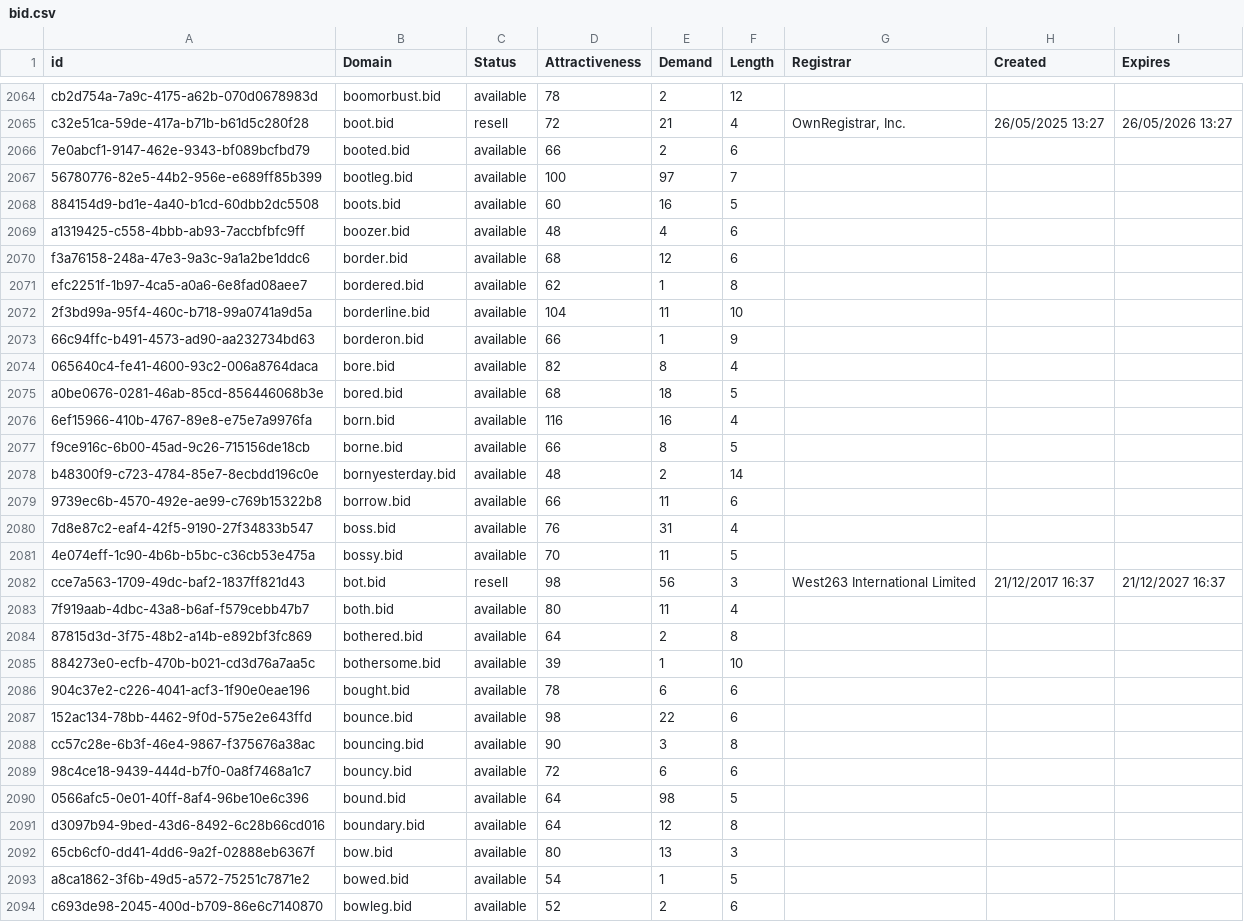
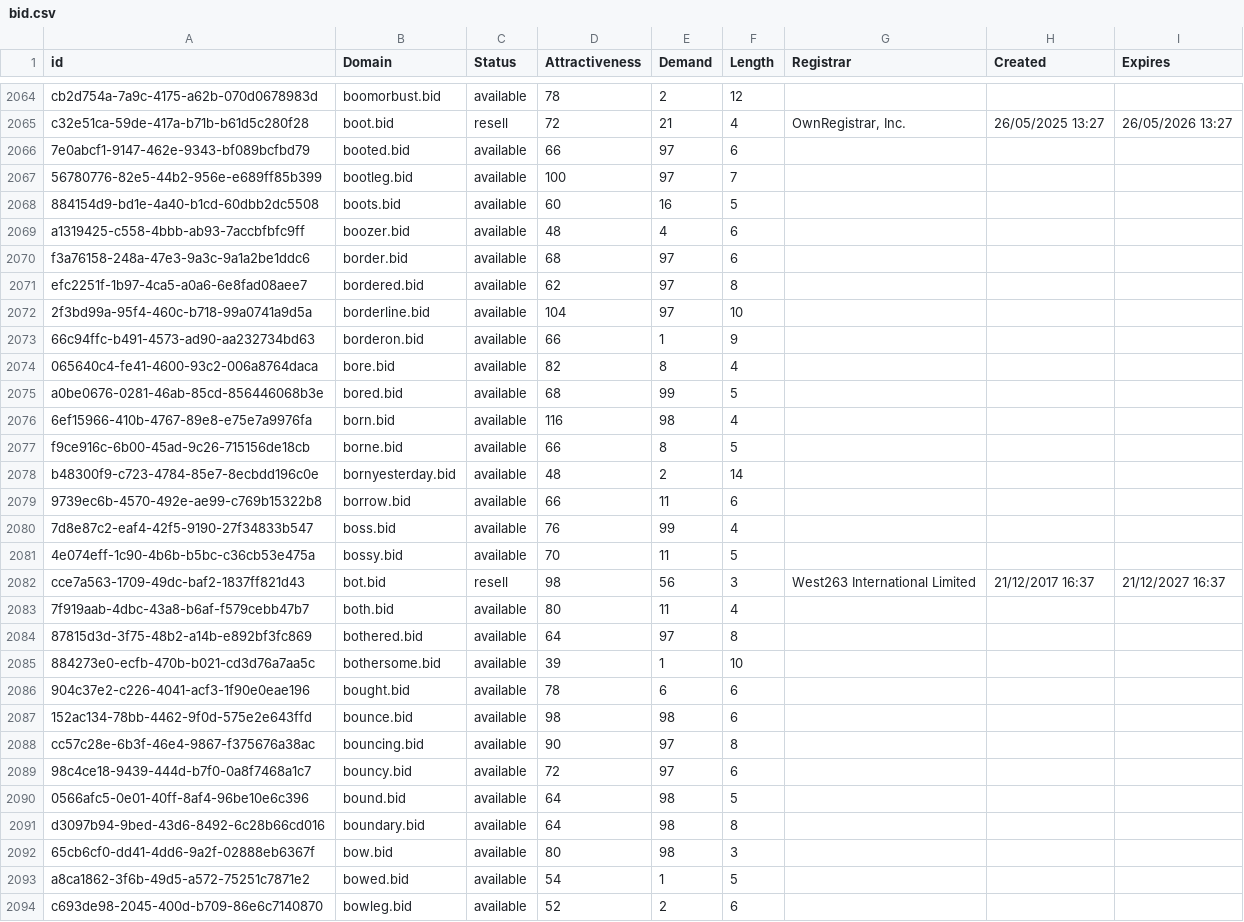
Before and after one commit to UniqueDomains/bid-oneword-domains, a CSV file: bid.csv, drawn as a sheet; only a part is shown, gaps mark what is left out; the diff covers the shown part only.

Commit message:
Domains update

```diff
--- a/bid.csv
+++ b/bid.csv
@@ -2065,3 +2065,3 @@ cb2d754a-7a9c-4175-a62b-070d0678983d,boomorbust.bid,available,78,2,12,,,
 c32e51ca-59de-417a-b71b-b61d5c280f28,boot.bid,resell,72,21,4,"OwnRegistrar, Inc.",26/05/2025 13:27,26/05/2026 13:27
-7e0abcf1-9147-462e-9343-bf089bcfbd79,booted.bid,available,66,2,6,,,
+7e0abcf1-9147-462e-9343-bf089bcfbd79,booted.bid,available,66,97,6,,,
 56780776-82e5-44b2-956e-e689ff85b399,bootleg.bid,available,100,97,7,,,
@@ -2069,9 +2069,9 @@ c32e51ca-59de-417a-b71b-b61d5c280f28,boot.bid,resell,72,21,4,"OwnRegistrar, Inc.
 a1319425-c558-4bbb-ab93-7accbfbfc9ff,boozer.bid,available,48,4,6,,,
-f3a76158-248a-47e3-9a3c-9a1a2be1ddc6,border.bid,available,68,12,6,,,
-efc2251f-1b97-4ca5-a0a6-6e8fad08aee7,bordered.bid,available,62,1,8,,,
-2f3bd99a-95f4-460c-b718-99a0741a9d5a,borderline.bid,available,104,11,10,,,
+f3a76158-248a-47e3-9a3c-9a1a2be1ddc6,border.bid,available,68,97,6,,,
+efc2251f-1b97-4ca5-a0a6-6e8fad08aee7,bordered.bid,available,62,97,8,,,
+2f3bd99a-95f4-460c-b718-99a0741a9d5a,borderline.bid,available,104,97,10,,,
 66c94ffc-b491-4573-ad90-aa232734bd63,borderon.bid,available,66,1,9,,,
 065640c4-fe41-4600-93c2-006a8764daca,bore.bid,available,82,8,4,,,
-a0be0676-0281-46ab-85cd-856446068b3e,bored.bid,available,68,18,5,,,
-6ef15966-410b-4767-89e8-e75e7a9976fa,born.bid,available,116,16,4,,,
+a0be0676-0281-46ab-85cd-856446068b3e,bored.bid,available,68,99,5,,,
+6ef15966-410b-4767-89e8-e75e7a9976fa,born.bid,available,116,98,4,,,
 f9ce916c-6b00-45ad-9c26-715156de18cb,borne.bid,available,66,8,5,,,
@@ -2079,3 +2079,3 @@ b48300f9-c723-4784-85e7-8ecbdd196c0e,bornyesterday.bid,available,48,2,14,,,
 9739ec6b-4570-492e-ae99-c769b15322b8,borrow.bid,available,66,11,6,,,
-7d8e87c2-eaf4-42f5-9190-27f34833b547,boss.bid,available,76,31,4,,,
+7d8e87c2-eaf4-42f5-9190-27f34833b547,boss.bid,available,76,99,4,,,
 4e074eff-1c90-4b6b-b5bc-c36cb53e475a,bossy.bid,available,70,11,5,,,
@@ -2083,11 +2083,11 @@ cce7a563-1709-49dc-baf2-1837ff821d43,bot.bid,resell,98,56,3,West263 Internationa
 7f919aab-4dbc-43a8-b6af-f579cebb47b7,both.bid,available,80,11,4,,,
-87815d3d-3f75-48b2-a14b-e892bf3fc869,bothered.bid,available,64,2,8,,,
+87815d3d-3f75-48b2-a14b-e892bf3fc869,bothered.bid,available,64,97,8,,,
 884273e0-ecfb-470b-b021-cd3d76a7aa5c,bothersome.bid,available,39,1,10,,,
 904c37e2-c226-4041-acf3-1f90e0eae196,bought.bid,available,78,6,6,,,
-152ac134-78bb-4462-9f0d-575e2e643ffd,bounce.bid,available,98,22,6,,,
-cc57c28e-6b3f-46e4-9867-f375676a38ac,bouncing.bid,available,90,3,8,,,
-98c4ce18-9439-444d-b7f0-0a8f7468a1c7,bouncy.bid,available,72,6,6,,,
+152ac134-78bb-4462-9f0d-575e2e643ffd,bounce.bid,available,98,98,6,,,
+cc57c28e-6b3f-46e4-9867-f375676a38ac,bouncing.bid,available,90,97,8,,,
+98c4ce18-9439-444d-b7f0-0a8f7468a1c7,bouncy.bid,available,72,97,6,,,
 0566afc5-0e01-40ff-8af4-96be10e6c396,bound.bid,available,64,98,5,,,
-d3097b94-9bed-43d6-8492-6c28b66cd016,boundary.bid,available,64,12,8,,,
-65cb6cf0-dd41-4dd6-9a2f-02888eb6367f,bow.bid,available,80,13,3,,,
+d3097b94-9bed-43d6-8492-6c28b66cd016,boundary.bid,available,64,98,8,,,
+65cb6cf0-dd41-4dd6-9a2f-02888eb6367f,bow.bid,available,80,98,3,,,
 a8ca1862-3f6b-49d5-a572-75251c7871e2,bowed.bid,available,54,1,5,,,
```
Also changed, not shown: 77 edited cells elsewhere in this file, 2 other files.
